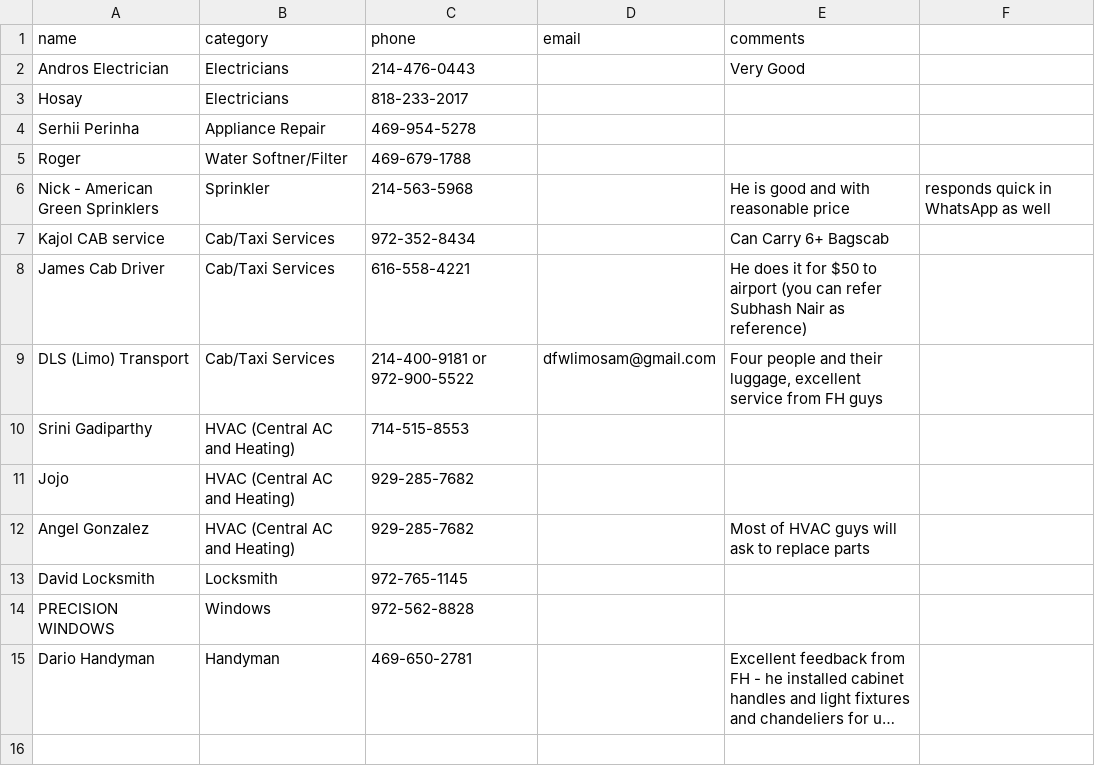
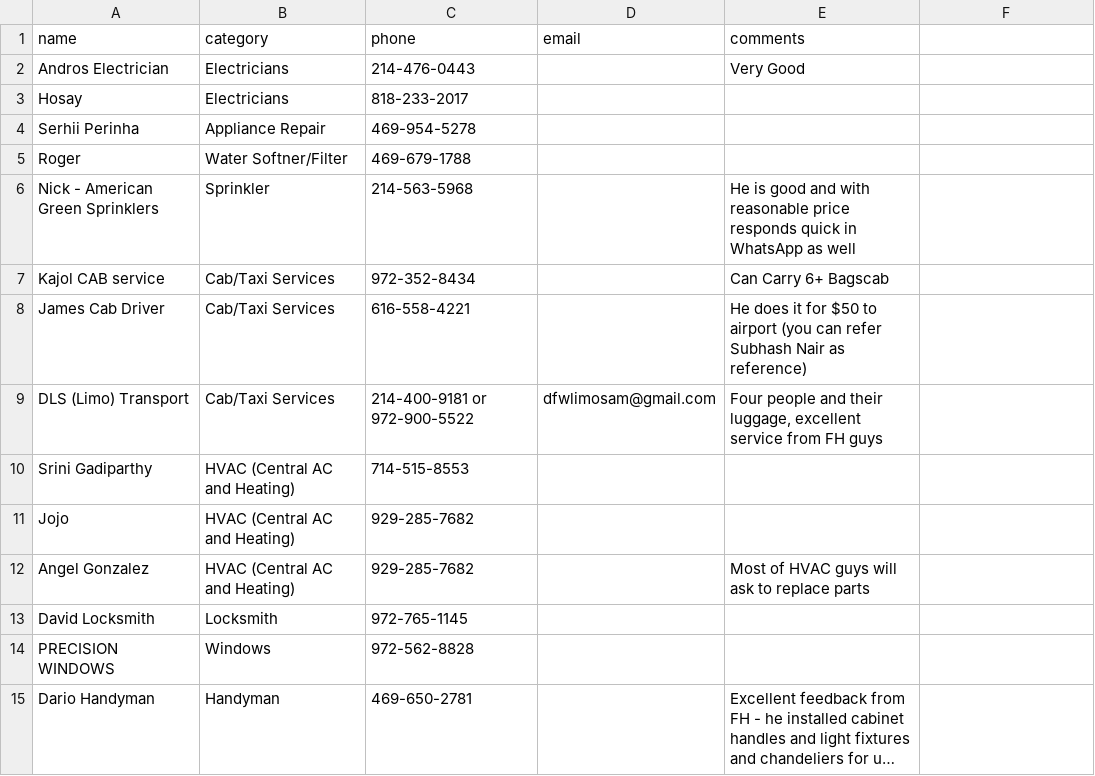
Before and after one commit to crepaka/fh-handymen, a CSV file: data.csv, drawn as a sheet; long unchanged cells end in ….

Commit message:
Update data.csv

```diff
--- a/data.csv
+++ b/data.csv
@@ -5,3 +5,3 @@ Serhii Perinha,Appliance Repair,469-954-5278,,
 Roger,Water Softner/Filter,469-679-1788,,
-Nick - American Green Sprinklers,Sprinkler,214-563-5968,,He is good and with reasonable price, responds quick in WhatsApp as well
+Nick - American Green Sprinklers,Sprinkler,214-563-5968,,He is good and with reasonable price responds quick in WhatsApp as well
 Kajol CAB service,Cab/Taxi Services,972-352-8434,,"Can Carry 6+ Bagscab"
```
